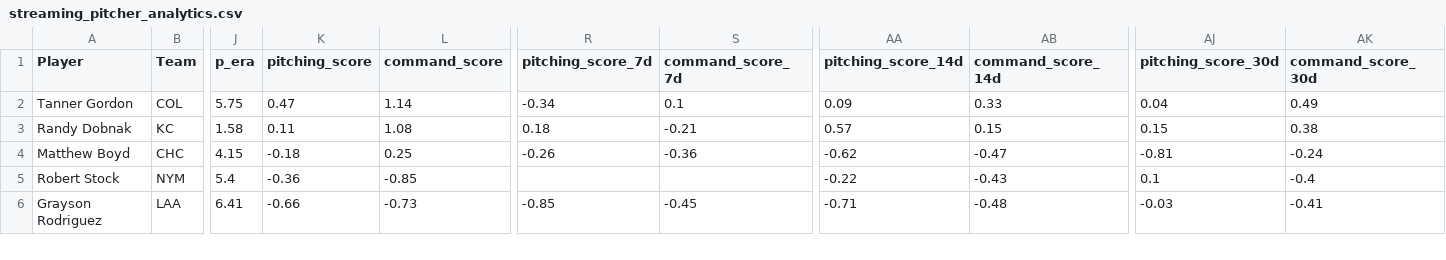
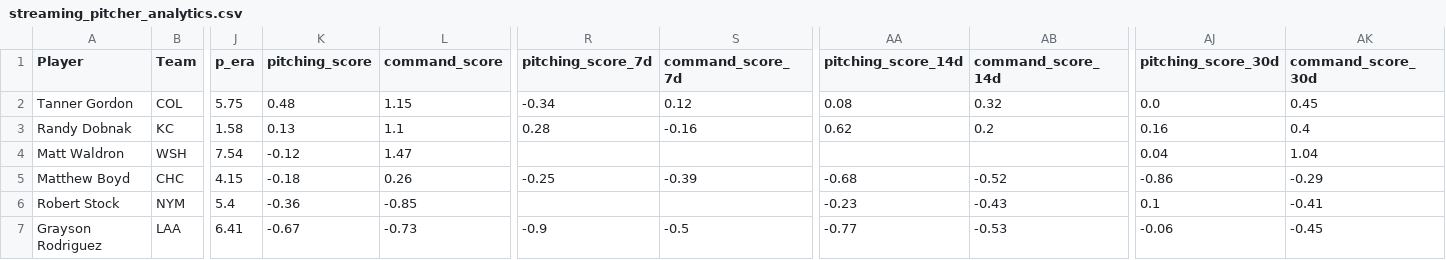
Before and after one commit to youtube-dinner/baseball_analytics, a CSV file: outputs/fantasy_baseball_analytics/streaming_pitcher_analytics.csv, drawn as a sheet; only a part is shown, gaps mark what is left out; addresses are those after the commit; rows hold the shown columns only; the diff covers the shown part only; the diff names each change by its address in the sheet, - before the commit and + after, or states it on an @@ line.

```diff
--- a/outputs/fantasy_baseball_analytics/streaming_pitcher_analytics.csv
+++ b/outputs/fantasy_baseball_analytics/streaming_pitcher_analytics.csv
-K2 (pitching_score): 0.47
+K2 (pitching_score): 0.48
-L2 (command_score): 1.14
+L2 (command_score): 1.15
-S2 (command_score_7d): 0.1
+S2 (command_score_7d): 0.12
-AA2 (pitching_score_14d): 0.09
+AA2 (pitching_score_14d): 0.08
-AB2 (command_score_14d): 0.33
+AB2 (command_score_14d): 0.32
-AJ2 (pitching_score_30d): 0.04
+AJ2 (pitching_score_30d): 0.0
-AK2 (command_score_30d): 0.49
+AK2 (command_score_30d): 0.45
-K3 (pitching_score): 0.11
+K3 (pitching_score): 0.13
-L3 (command_score): 1.08
+L3 (command_score): 1.1
-R3 (pitching_score_7d): 0.18
+R3 (pitching_score_7d): 0.28
-S3 (command_score_7d): -0.21
+S3 (command_score_7d): -0.16
-AA3 (pitching_score_14d): 0.57
+AA3 (pitching_score_14d): 0.62
-AB3 (command_score_14d): 0.15
+AB3 (command_score_14d): 0.2
-AJ3 (pitching_score_30d): 0.15
+AJ3 (pitching_score_30d): 0.16
-AK3 (command_score_30d): 0.38
+AK3 (command_score_30d): 0.4
+row 4: Matt Waldron | WSH | 7.54 | -0.12 | 1.47 |  |  |  |  | 0.04 | 1.04
-L5 (command_score): 0.25
+L5 (command_score): 0.26
-R5 (pitching_score_7d): -0.26
+R5 (pitching_score_7d): -0.25
-S5 (command_score_7d): -0.36
+S5 (command_score_7d): -0.39
-AA5 (pitching_score_14d): -0.62
+AA5 (pitching_score_14d): -0.68
-AB5 (command_score_14d): -0.47
+AB5 (command_score_14d): -0.52
-AJ5 (pitching_score_30d): -0.81
+AJ5 (pitching_score_30d): -0.86
-AK5 (command_score_30d): -0.24
+AK5 (command_score_30d): -0.29
-AA6 (pitching_score_14d): -0.22
+AA6 (pitching_score_14d): -0.23
-AK6 (command_score_30d): -0.4
+AK6 (command_score_30d): -0.41
-K7 (pitching_score): -0.66
+K7 (pitching_score): -0.67
-R7 (pitching_score_7d): -0.85
+R7 (pitching_score_7d): -0.9
-S7 (command_score_7d): -0.45
+S7 (command_score_7d): -0.5
-AA7 (pitching_score_14d): -0.71
+AA7 (pitching_score_14d): -0.77
-AB7 (command_score_14d): -0.48
+AB7 (command_score_14d): -0.53
-AJ7 (pitching_score_30d): -0.03
+AJ7 (pitching_score_30d): -0.06
-AK7 (command_score_30d): -0.41
+AK7 (command_score_30d): -0.45
```
Also changed, not shown: 1 added row, 1 removed row and 10 edited cells elsewhere in this file, outputs/fantasy_baseball_analytics/free_agent_hitters.csv, outputs/fantasy_baseball_analytics/free_agent_pitchers.csv, 19 other files.
